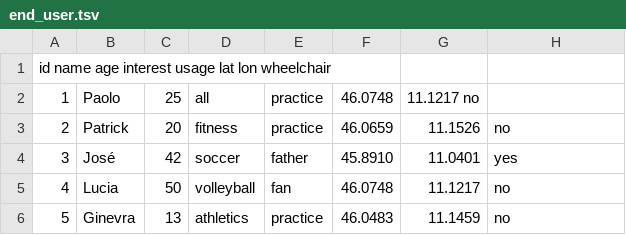
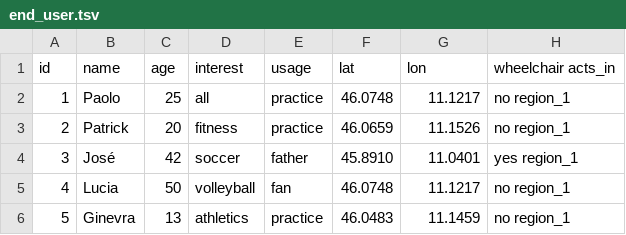
Before and after one commit to patrick-nanys/SportsFacilitiesAndTransportationInTrentino, a TSV file: Phase 2 - Information Gathering/Cleaned datasets/other/end_user.tsv, drawn as a sheet.

```diff
--- a/Phase 2 - Information Gathering/Cleaned datasets/other/end_user.tsv
+++ b/Phase 2 - Information Gathering/Cleaned datasets/other/end_user.tsv
@@ -1,6 +1,6 @@
-id  name    age interest    usage   lat lon wheelchair
-1	Paolo	25	all	practice	46.0748	11.1217 no
-2	Patrick	20	fitness	practice	46.0659	11.1526	no
-3	José	42	soccer	father	45.8910	11.0401	yes
-4	Lucia	50	volleyball	fan	46.0748	11.1217	no
-5	Ginevra	13	athletics	practice	46.0483	11.1459	no
+id	name	age	interest	usage	lat	lon	wheelchair  acts_in
+1	Paolo	25	all	practice	46.0748	11.1217	no  region_1
+2	Patrick	20	fitness	practice	46.0659	11.1526	no  region_1
+3	José	42	soccer	father	45.8910	11.0401	yes region_1
+4	Lucia	50	volleyball	fan	46.0748	11.1217	no  region_1
+5	Ginevra	13	athletics	practice	46.0483	11.1459	no  region_1
```
Also changed, not shown: Phase 2 - Information Gathering/Cleaned datasets/sports_facilities/fitness_centre_data.tsv, Phase 2 - Information Gathering/Cleaned datasets/sports_facilities/sports_centre_data.tsv, 3 other files.
